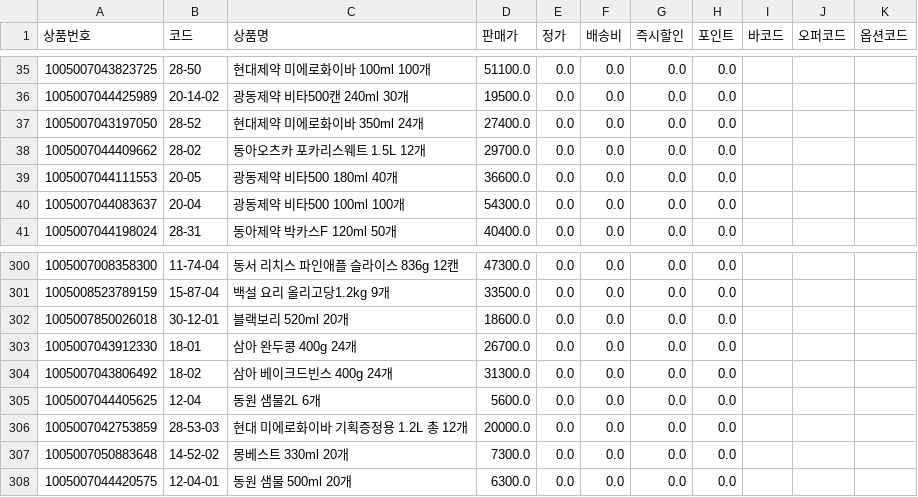
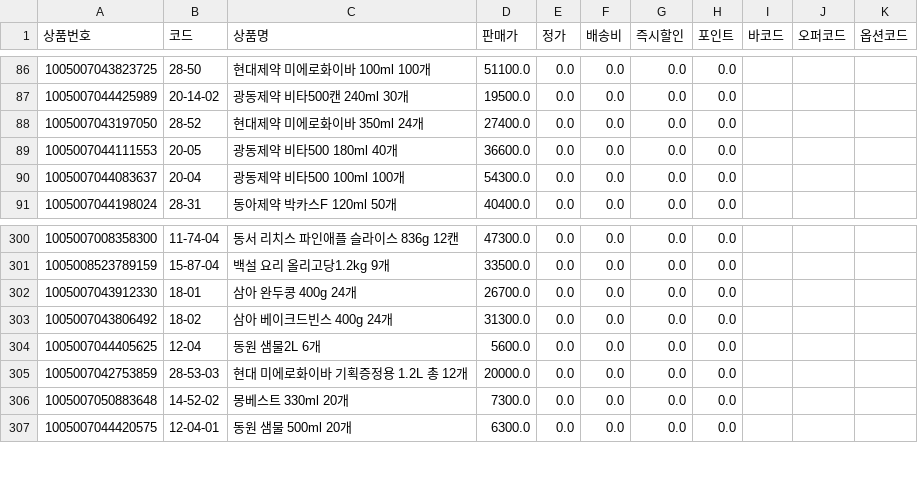
Before and after one commit to OURPROJECTDAO/work-automation-app, a CSV file: reference/listing_ali.csv, drawn as a sheet; only a part is shown, gaps mark what is left out; the diff covers the shown part only.

Commit message:
data(listing): ali 갱신 (311건)

```diff
--- a/reference/listing_ali.csv
+++ b/reference/listing_ali.csv
@@ -37,3 +88,2 @@
 1005007043197050,28-52,현대제약 미에로화이바 350ml 24개,27400.0,0.0,0.0,0.0,0.0,,,
-1005007044409662,28-02,동아오츠카 포카리스웨트 1.5L 12개,29700.0,0.0,0.0,0.0,0.0,,,
 1005007044111553,20-05,광동제약 비타500 180ml 40개,36600.0,0.0,0.0,0.0,0.0,,,
@@ -301,3 +301,2 @@
 1005008523789159,15-87-04,백설 요리 올리고당1.2kg 9개,33500.0,0.0,0.0,0.0,0.0,,,
-1005007850026018,30-12-01,블랙보리 520ml 20개,18600.0,0.0,0.0,0.0,0.0,,,
 1005007043912330,18-01,삼아 완두콩 400g 24개,26700.0,0.0,0.0,0.0,0.0,,,
```
Also changed, not shown: 4 added rows, 3 removed rows and 47 moved rows elsewhere in this file.
